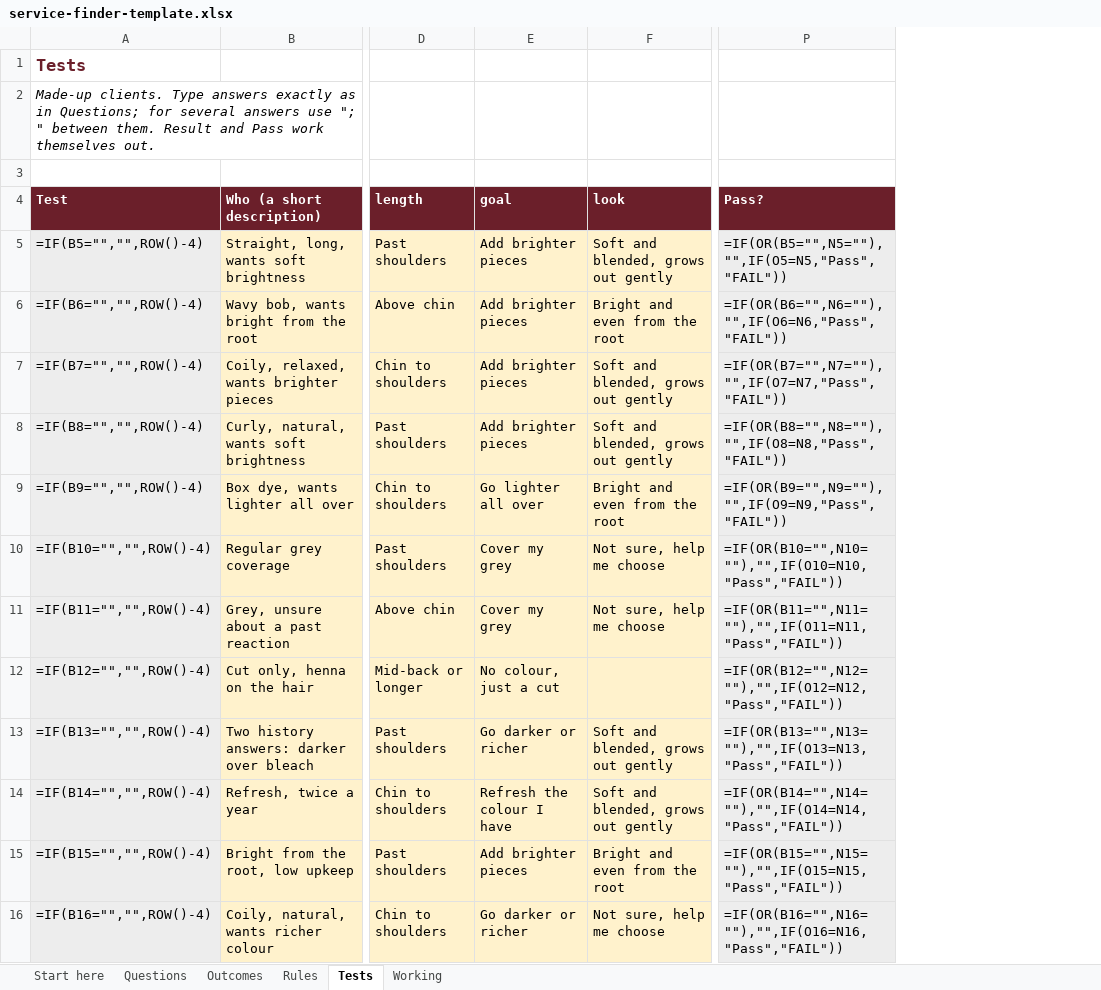
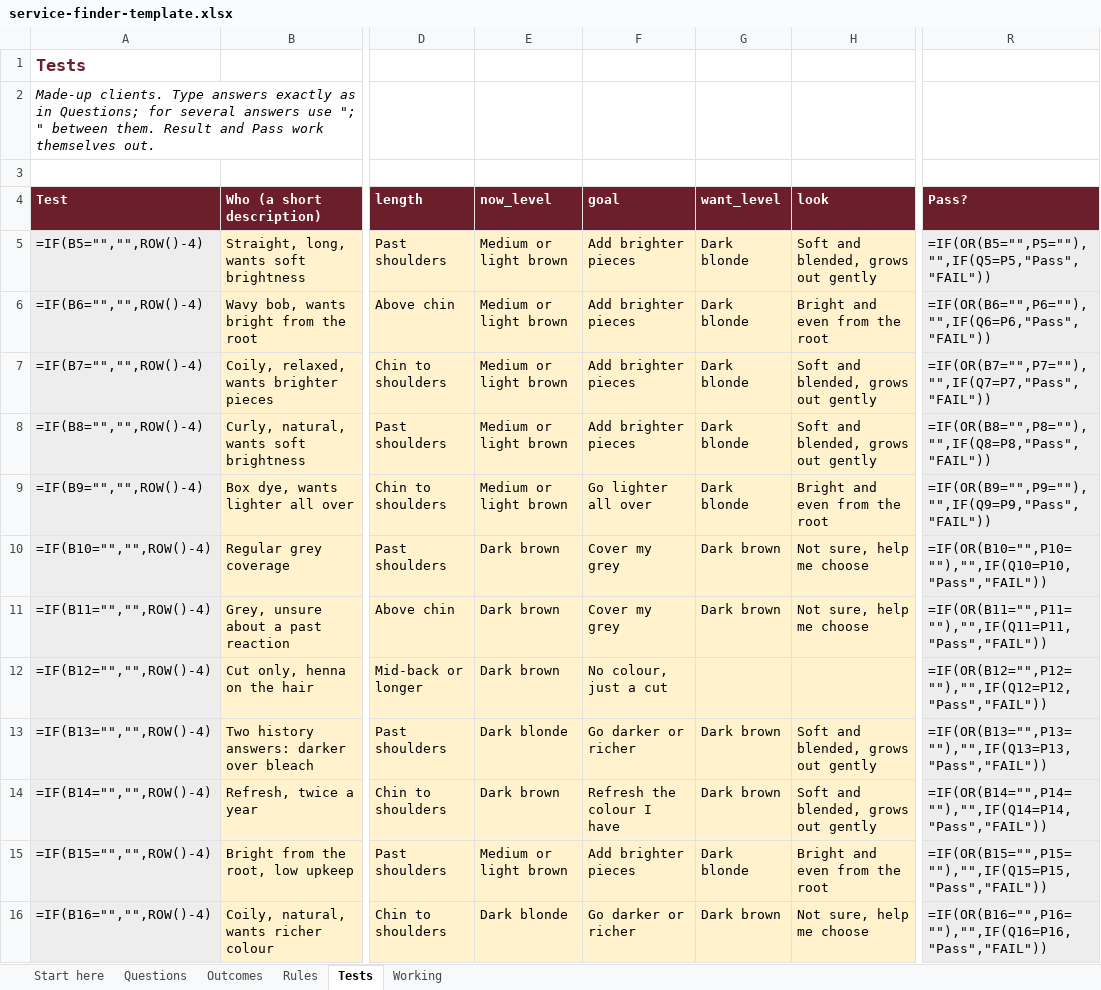
Before and after one commit to gebs2180/lookmate, an Excel workbook: docs/research/service-finder-template.xlsx, sheet Tests, drawn as a sheet; only a part is shown, gaps mark what is left out; values as stored, in another font and other column widths than the file's, no borders; formulas without a stored value are shown as written; conditional formats not drawn; addresses are those after the commit; the diff covers the shown part only; the diff names each change by its address in the sheet, - before the commit and + after, or states it on an @@ line.

```diff
--- a/docs/research/service-finder-template.xlsx (sheet Tests)
+++ b/docs/research/service-finder-template.xlsx (sheet Tests)
+column E (now_level), rows 5-16: Medium or light brown | Medium or light brown | Medium or light brown | Medium or light brown | Medium or light brown | Dark brown | Dark brown | Dark brown | Dark blonde | Dark brown | Medium or light brown | Dark blonde
+column G (want_level), rows 5-16: Dark blonde | Dark blonde | Dark blonde | Dark blonde | Dark blonde | Dark brown | Dark brown |  | Dark brown | Dark brown | Dark blonde | Dark brown
-R5 (Pass?): =IF(OR(B5="",N5=""),"",IF(O5=N5,"Pass","FAIL"))
+R5 (Pass?): =IF(OR(B5="",P5=""),"",IF(Q5=P5,"Pass","FAIL"))
-R6 (Pass?): =IF(OR(B6="",N6=""),"",IF(O6=N6,"Pass","FAIL"))
+R6 (Pass?): =IF(OR(B6="",P6=""),"",IF(Q6=P6,"Pass","FAIL"))
-R7 (Pass?): =IF(OR(B7="",N7=""),"",IF(O7=N7,"Pass","FAIL"))
+R7 (Pass?): =IF(OR(B7="",P7=""),"",IF(Q7=P7,"Pass","FAIL"))
-R8 (Pass?): =IF(OR(B8="",N8=""),"",IF(O8=N8,"Pass","FAIL"))
+R8 (Pass?): =IF(OR(B8="",P8=""),"",IF(Q8=P8,"Pass","FAIL"))
-R9 (Pass?): =IF(OR(B9="",N9=""),"",IF(O9=N9,"Pass","FAIL"))
+R9 (Pass?): =IF(OR(B9="",P9=""),"",IF(Q9=P9,"Pass","FAIL"))
-R10 (Pass?): =IF(OR(B10="",N10=""),"",IF(O10=N10,"Pass","FAIL"))
+R10 (Pass?): =IF(OR(B10="",P10=""),"",IF(Q10=P10,"Pass","FAIL"))
-R11 (Pass?): =IF(OR(B11="",N11=""),"",IF(O11=N11,"Pass","FAIL"))
+R11 (Pass?): =IF(OR(B11="",P11=""),"",IF(Q11=P11,"Pass","FAIL"))
-R12 (Pass?): =IF(OR(B12="",N12=""),"",IF(O12=N12,"Pass","FAIL"))
+R12 (Pass?): =IF(OR(B12="",P12=""),"",IF(Q12=P12,"Pass","FAIL"))
-R13 (Pass?): =IF(OR(B13="",N13=""),"",IF(O13=N13,"Pass","FAIL"))
+R13 (Pass?): =IF(OR(B13="",P13=""),"",IF(Q13=P13,"Pass","FAIL"))
-R14 (Pass?): =IF(OR(B14="",N14=""),"",IF(O14=N14,"Pass","FAIL"))
+R14 (Pass?): =IF(OR(B14="",P14=""),"",IF(Q14=P14,"Pass","FAIL"))
-R15 (Pass?): =IF(OR(B15="",N15=""),"",IF(O15=N15,"Pass","FAIL"))
+R15 (Pass?): =IF(OR(B15="",P15=""),"",IF(Q15=P15,"Pass","FAIL"))
-R16 (Pass?): =IF(OR(B16="",N16=""),"",IF(O16=N16,"Pass","FAIL"))
+R16 (Pass?): =IF(OR(B16="",P16=""),"",IF(Q16=P16,"Pass","FAIL"))
```
Also changed, not shown: 65 edited cells elsewhere in this sheet, sheet Working, sheet Questions, sheet Rules, sheet Start here, 1 other file.
